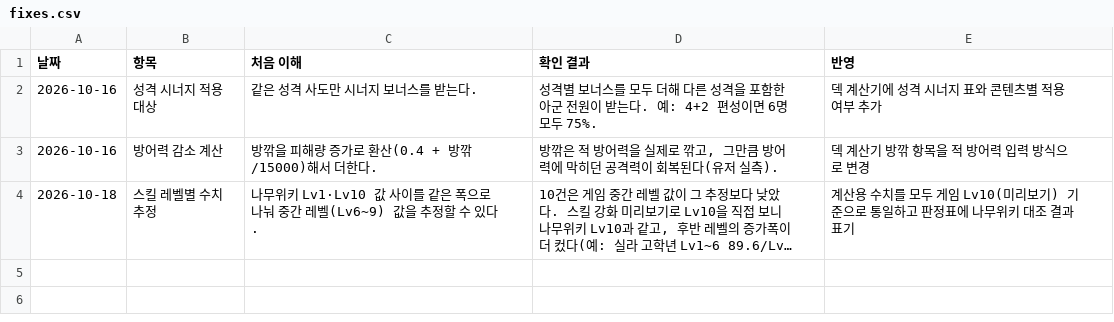
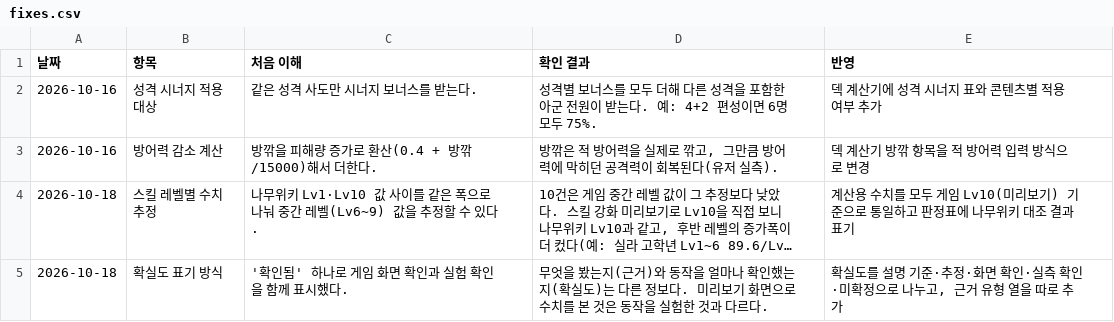
Before and after one commit to gasumii/trickcal-meta, a CSV file: data/battle/fixes.csv, drawn as a sheet; long unchanged cells end in …; the diff names each change by its address in the sheet, - before the commit and + after, or states it on an @@ line.

```diff
--- a/data/battle/fixes.csv
+++ b/data/battle/fixes.csv
+row 5: 2026-10-18 | 확실도 표기 방식 | '확인됨' 하나로 게임 화면 확인과 실험 확인을 함께 표시했다. | 무엇을 봤는지(근거)와 동작을 얼마나 확인했는지(확실도)는 다른 정보다. 미리보기 화면으로 수치를 본 것은 동작을 실험한 것과 다르다. | 확실도를 설명 기준·추정·화면 확인·실측 확인·미확정으로 나누고, 근거 유형 열을 따로 추가
```
Also changed, not shown: data/battle/checks.csv, data/changelog.csv, 5 other files.
